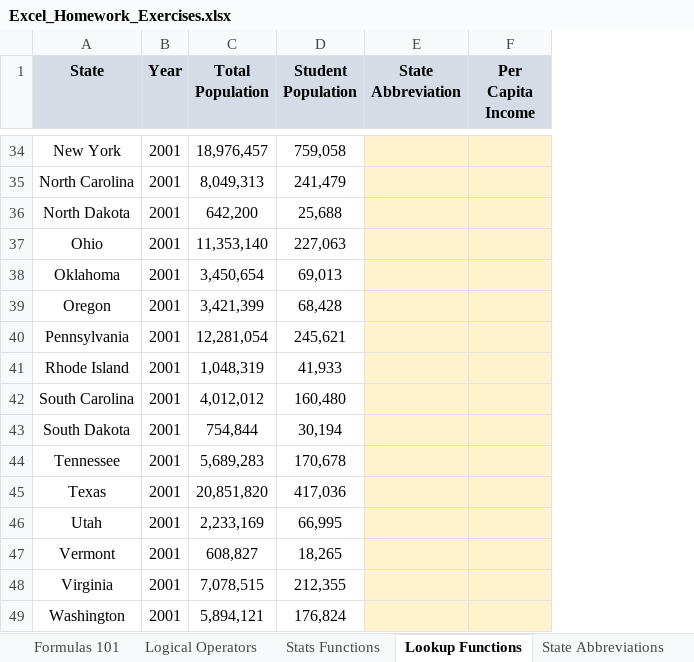
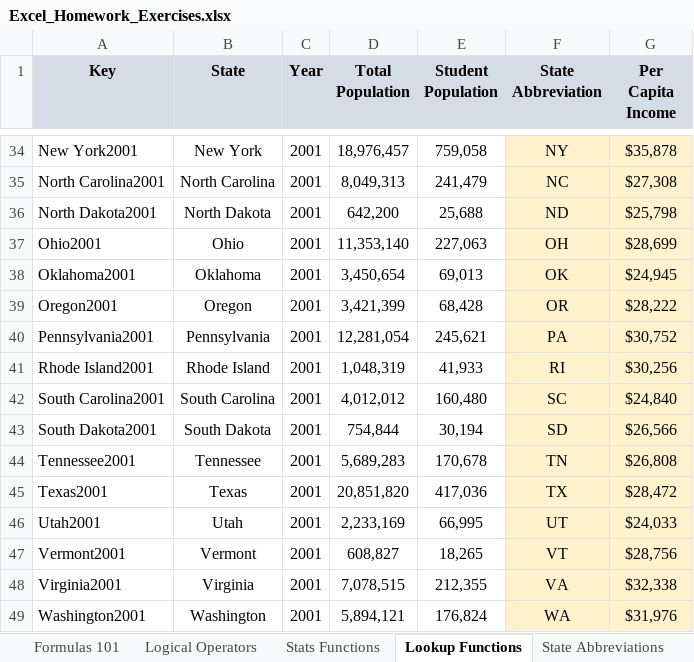
Before and after one commit to zachlim98/personal-improvement, an Excel workbook: Excel Course/Resources/Excel+Homework+Workbooks/Excel_Homework_Exercises.xlsx, sheet Lookup Functions, drawn as a sheet; only a part is shown, gaps mark what is left out; values as stored, in another font and other column widths than the file's, no borders; charts and pictures not drawn; addresses are those after the commit; the diff covers the shown part only; the diff names each change by its address in the sheet, - before the commit and + after, or states it on an @@ line.

```diff
--- a/Excel Course/Resources/Excel+Homework+Workbooks/Excel_Homework_Exercises.xlsx (sheet Lookup Functions)
+++ b/Excel Course/Resources/Excel+Homework+Workbooks/Excel_Homework_Exercises.xlsx (sheet Lookup Functions)
+column A (Key), rows 34-49: New York2001 | North Carolina2001 | North Dakota2001 | Ohio2001 | Oklahoma2001 | Oregon2001 | Pennsylvania2001 | Rhode Island2001 | South Carolina2001 | South Dakota2001 | Tennessee2001 | Texas2001 | Utah2001 | Vermont2001 | Virginia2001 | Washington2001
-F34 (State Abbreviation): (empty)
+F34 (State Abbreviation): NY
-G34 (Per Capita Income): (empty)
+G34 (Per Capita Income): $35,878
-F35 (State Abbreviation): (empty)
+F35 (State Abbreviation): NC
-G35 (Per Capita Income): (empty)
+G35 (Per Capita Income): $27,308
-F36 (State Abbreviation): (empty)
+F36 (State Abbreviation): ND
-G36 (Per Capita Income): (empty)
+G36 (Per Capita Income): $25,798
-F37 (State Abbreviation): (empty)
+F37 (State Abbreviation): OH
-G37 (Per Capita Income): (empty)
+G37 (Per Capita Income): $28,699
-F38 (State Abbreviation): (empty)
+F38 (State Abbreviation): OK
-G38 (Per Capita Income): (empty)
+G38 (Per Capita Income): $24,945
-F39 (State Abbreviation): (empty)
+F39 (State Abbreviation): OR
-G39 (Per Capita Income): (empty)
+G39 (Per Capita Income): $28,222
-F40 (State Abbreviation): (empty)
+F40 (State Abbreviation): PA
-G40 (Per Capita Income): (empty)
+G40 (Per Capita Income): $30,752
-F41 (State Abbreviation): (empty)
+F41 (State Abbreviation): RI
-G41 (Per Capita Income): (empty)
+G41 (Per Capita Income): $30,256
-F42 (State Abbreviation): (empty)
+F42 (State Abbreviation): SC
-G42 (Per Capita Income): (empty)
+G42 (Per Capita Income): $24,840
-F43 (State Abbreviation): (empty)
+F43 (State Abbreviation): SD
-G43 (Per Capita Income): (empty)
+G43 (Per Capita Income): $26,566
-F44 (State Abbreviation): (empty)
+F44 (State Abbreviation): TN
-G44 (Per Capita Income): (empty)
+G44 (Per Capita Income): $26,808
-F45 (State Abbreviation): (empty)
+F45 (State Abbreviation): TX
-G45 (Per Capita Income): (empty)
+G45 (Per Capita Income): $28,472
-F46 (State Abbreviation): (empty)
+F46 (State Abbreviation): UT
-G46 (Per Capita Income): (empty)
+G46 (Per Capita Income): $24,033
-F47 (State Abbreviation): (empty)
+F47 (State Abbreviation): VT
-G47 (Per Capita Income): (empty)
+G47 (Per Capita Income): $28,756
-F48 (State Abbreviation): (empty)
+F48 (State Abbreviation): VA
-G48 (Per Capita Income): (empty)
+G48 (Per Capita Income): $32,338
-F49 (State Abbreviation): (empty)
+F49 (State Abbreviation): WA
-G49 (Per Capita Income): (empty)
+G49 (Per Capita Income): $31,976
```
Also changed, not shown: 376 edited cells elsewhere in this sheet, sheet OFFSET & COUNTA, sheet INDEX & MATCH, sheet State Income (2001-2004), charts or pictures, Excel Course/Resources/Excel+Homework+Workbooks/Excel_Homework_Exercises_ANSWERS.xlsx, 1 other file.
